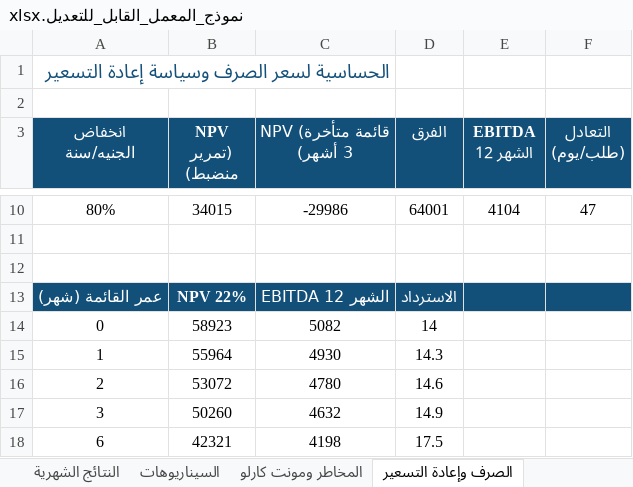
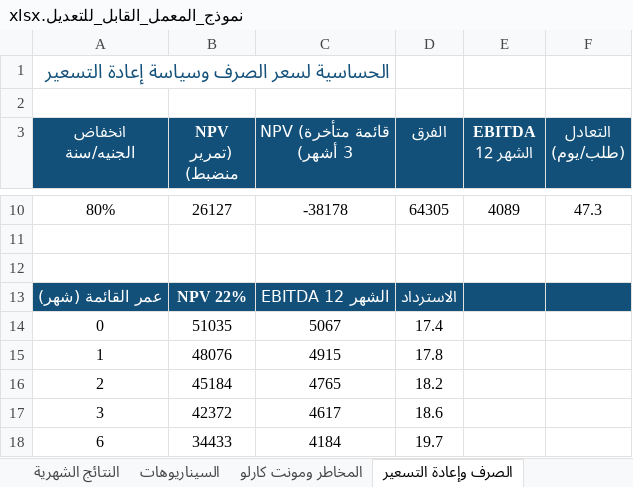
Before and after one commit to 0xcydia-source/lab-dashboard-sudan, an Excel workbook: out/نموذج_المعمل_القابل_للتعديل.xlsx, sheet الصرف وإعادة التسعير, drawn as a sheet; only a part is shown, gaps mark what is left out; values as stored, in another font and other column widths than the file's, no borders; the diff covers the shown part only; the diff names each change by its address in the sheet, - before the commit and + after, or states it on an @@ line.

```diff
--- a/out/نموذج_المعمل_القابل_للتعديل.xlsx (sheet الصرف وإعادة التسعير)
+++ b/out/نموذج_المعمل_القابل_للتعديل.xlsx (sheet الصرف وإعادة التسعير)
-B10 (NPV (تمرير منضبط)): 34015
+B10 (NPV (تمرير منضبط)): 26127
-C10 (NPV (قائمة متأخرة 3 أشهر)): -29986
+C10 (NPV (قائمة متأخرة 3 أشهر)): -38178
-D10 (الفرق): 64001
+D10 (الفرق): 64305
-E10 (EBITDA الشهر 12): 4104
+E10 (EBITDA الشهر 12): 4089
-F10 (التعادل (طلب/يوم)): 47
+F10 (التعادل (طلب/يوم)): 47.3
-B14 (NPV (تمرير منضبط)): 58923
+B14 (NPV (تمرير منضبط)): 51035
-C14 (NPV (قائمة متأخرة 3 أشهر)): 5082
+C14 (NPV (قائمة متأخرة 3 أشهر)): 5067
-D14 (الفرق): 14
+D14 (الفرق): 17.4
-B15 (NPV (تمرير منضبط)): 55964
+B15 (NPV (تمرير منضبط)): 48076
-C15 (NPV (قائمة متأخرة 3 أشهر)): 4930
+C15 (NPV (قائمة متأخرة 3 أشهر)): 4915
-D15 (الفرق): 14.3
+D15 (الفرق): 17.8
-B16 (NPV (تمرير منضبط)): 53072
+B16 (NPV (تمرير منضبط)): 45184
-C16 (NPV (قائمة متأخرة 3 أشهر)): 4780
+C16 (NPV (قائمة متأخرة 3 أشهر)): 4765
-D16 (الفرق): 14.6
+D16 (الفرق): 18.2
-B17 (NPV (تمرير منضبط)): 50260
+B17 (NPV (تمرير منضبط)): 42372
-C17 (NPV (قائمة متأخرة 3 أشهر)): 4632
+C17 (NPV (قائمة متأخرة 3 أشهر)): 4617
-D17 (الفرق): 14.9
+D17 (الفرق): 18.6
-B18 (NPV (تمرير منضبط)): 42321
+B18 (NPV (تمرير منضبط)): 34433
-C18 (NPV (قائمة متأخرة 3 أشهر)): 4198
+C18 (NPV (قائمة متأخرة 3 أشهر)): 4184
-D18 (الفرق): 17.5
+D18 (الفرق): 19.7
```
Also changed, not shown: 28 edited cells elsewhere in this sheet, sheet التكلفة الرأسمالية, sheet النتائج الشهرية, sheet السيناريوهات, sheet سعر التعادل حسب الحجم, sheet المخاطر ومونت كارلو, 31 other files.
